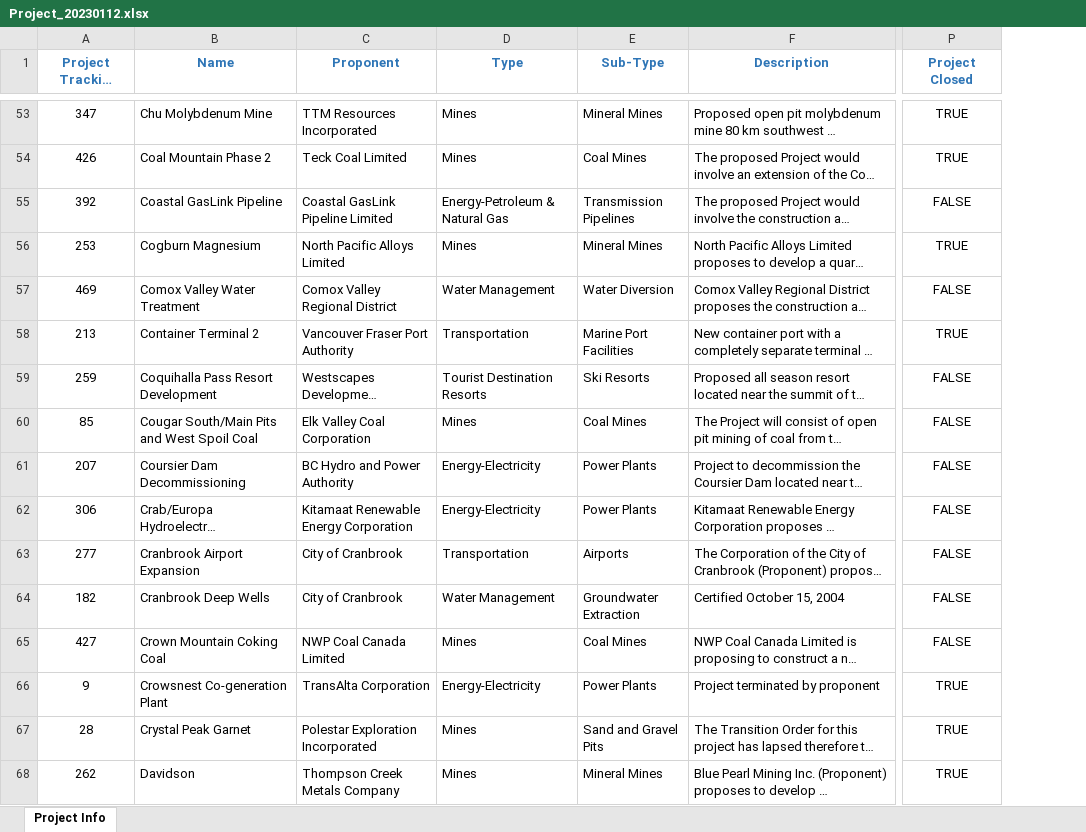
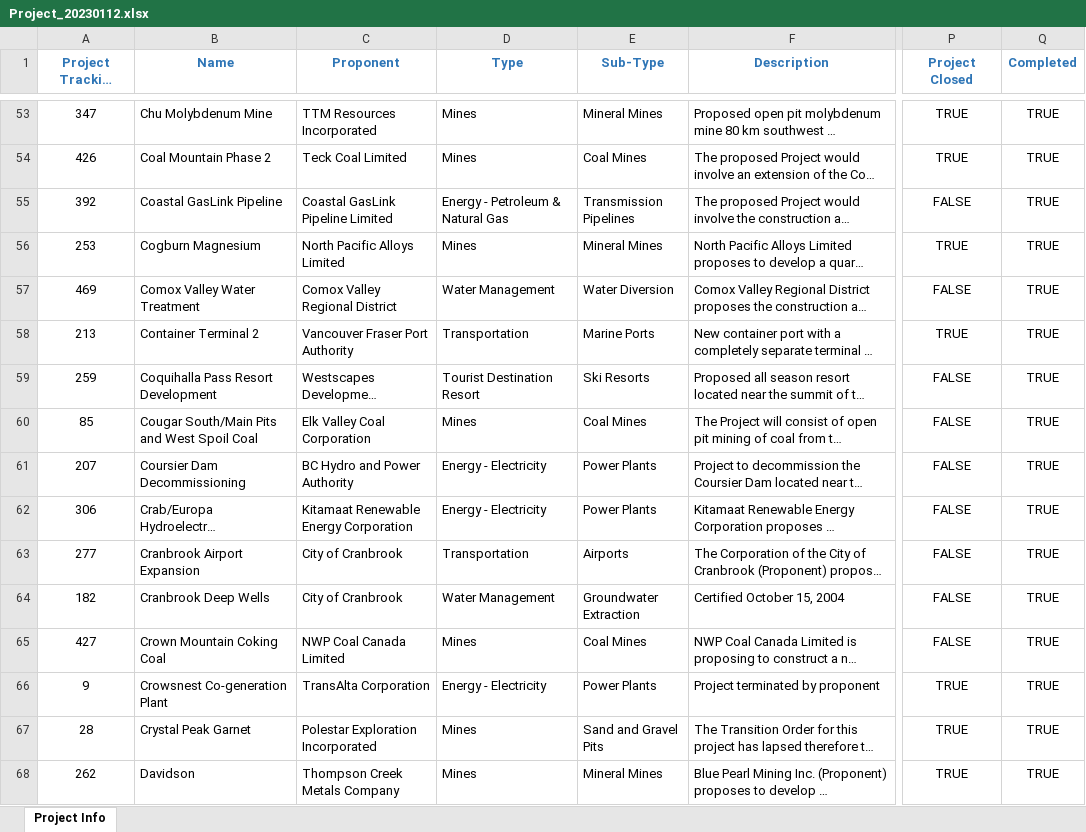
Before and after one commit to bcgov/EPIC.track, an Excel workbook: scripts/data-migration/data/Project_20230112.xlsx, sheet Project Info, drawn as a sheet; only a part is shown, gaps mark what is left out; long unchanged cells end in …; values as stored, in another font and other column widths than the file's, no borders; the diff covers the shown part only; the diff names each change by its address in the sheet, - before the commit and + after, or states it on an @@ line.

```diff
--- a/scripts/data-migration/data/Project_20230112.xlsx (sheet Project Info)
+++ b/scripts/data-migration/data/Project_20230112.xlsx (sheet Project Info)
+column Q (Completed), rows 53-68: all TRUE
-D55 (Type): Energy-Petroleum & Natural Gas
+D55 (Type): Energy - Petroleum & Natural Gas
-E58 (Sub-Type): Marine Port Facilities
+E58 (Sub-Type): Marine Ports
-D59 (Type): Tourist Destination Resorts
+D59 (Type): Tourist Destination Resort
-D61:D62 (Type): Energy-Electricity
+D61:D62 (Type): Energy - Electricity
-D66 (Type): Energy-Electricity
+D66 (Type): Energy - Electricity
```
Also changed, not shown: 185 edited cells and cell formats elsewhere in this sheet, scripts/data-migration/templates/LookUps_dev.xlsx, scripts/data-migration/templates/LookUps_test.xlsx, 18 other files.
